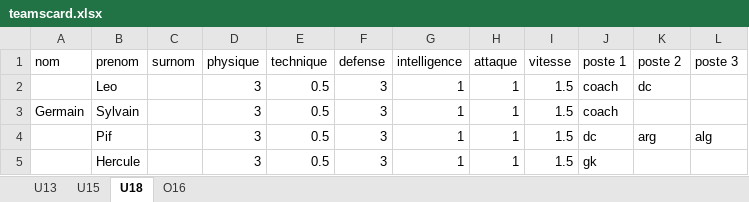
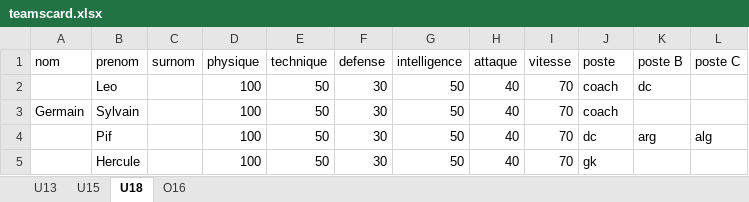
Before and after one commit to SylvainGermain/HandballTeams, an Excel workbook: teamscard.xlsx, sheet U18, drawn as a sheet; values as stored, in another font and other column widths than the file's, no borders; the diff names each change by its address in the sheet, - before the commit and + after, or states it on an @@ line.

```diff
--- a/teamscard.xlsx (sheet U18)
+++ b/teamscard.xlsx (sheet U18)
-J1: poste 1
+J1: poste
-K1: poste 2
+K1: poste B
-L1: poste 3
+L1: poste C
-D2:D5 (physique): 3
+D2:D5 (physique): 100
-E2:E5 (technique): 0.5
+E2:E5 (technique): 50
-F2:F5 (defense): 3
+F2:F5 (defense): 30
-G2:G5 (intelligence): 1
+G2:G5 (intelligence): 50
-H2:H5 (attaque): 1
+H2:H5 (attaque): 40
-I2:I5 (vitesse): 1.5
+I2:I5 (vitesse): 70
```
Also changed, not shown: sheet O16, sheet U15, sheet U13, 8 other files.
